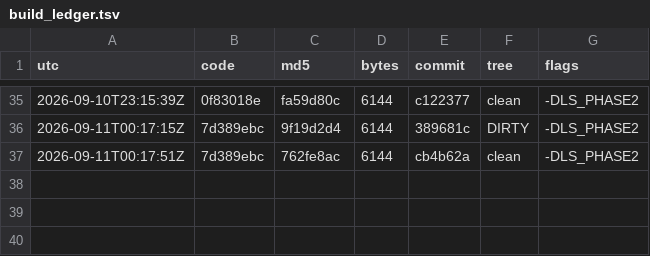
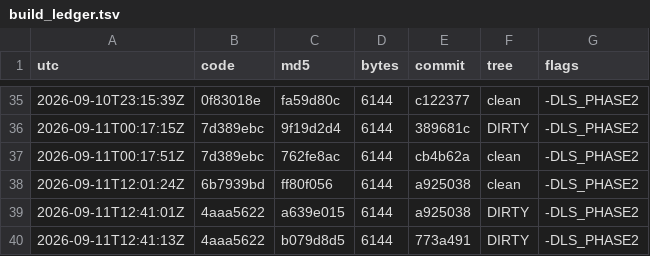
Before and after one commit to Mike1978uk/win95-intel-inboard-386pc, a TSV file: drivers/imation_ls120_mpd/build_ledger.tsv, drawn as a sheet; only a part is shown, gaps mark what is left out; the diff names each change by its address in the sheet, - before the commit and + after, or states it on an @@ line.

```diff
--- a/drivers/imation_ls120_mpd/build_ledger.tsv
+++ b/drivers/imation_ls120_mpd/build_ledger.tsv
+row 38: 2026-09-11T12:01:24Z | 6b7939bd | ff80f056 | 6144 | a925038 | clean | -DLS_PHASE2
+row 39: 2026-09-11T12:41:01Z | 4aaa5622 | a639e015 | 6144 | a925038 | DIRTY | -DLS_PHASE2
+row 40: 2026-09-11T12:41:13Z | 4aaa5622 | b079d8d5 | 6144 | 773a491 | DIRTY | -DLS_PHASE2
```
